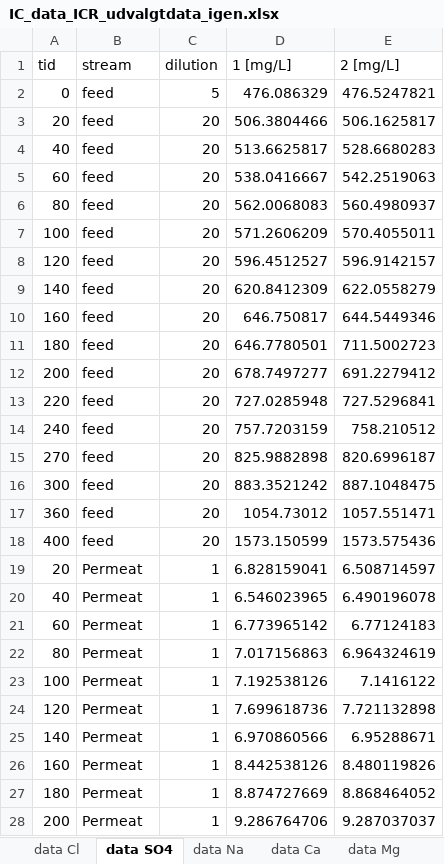
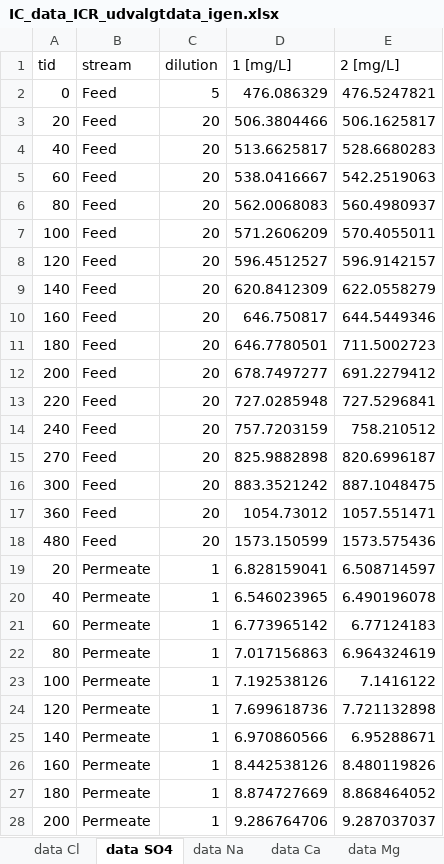
Before and after one commit to Steffen-Lykke/Speciale, an Excel workbook: data/ICR/IC_data_ICR_udvalgtdata_igen.xlsx, sheet data SO4, drawn as a sheet; only a part is shown; values as stored, in another font and other column widths than the file's, no borders; the diff covers the shown part only; the diff names each change by its address in the sheet, - before the commit and + after, or states it on an @@ line.

```diff
--- a/data/ICR/IC_data_ICR_udvalgtdata_igen.xlsx (sheet data SO4)
+++ b/data/ICR/IC_data_ICR_udvalgtdata_igen.xlsx (sheet data SO4)
-B2:B18 (stream): feed
+B2:B18 (stream): Feed
-A18 (tid): 400
+A18 (tid): 480
-B19:B28 (stream): Permeat
+B19:B28 (stream): Permeate
```
Also changed, not shown: 11 edited cells elsewhere in this sheet, sheet data Cl, sheet data Na, sheet data Ca, sheet data Mg, other sheet tabs, data/Multi_salt_alle_change_pH.xlsx, 2 other files.
